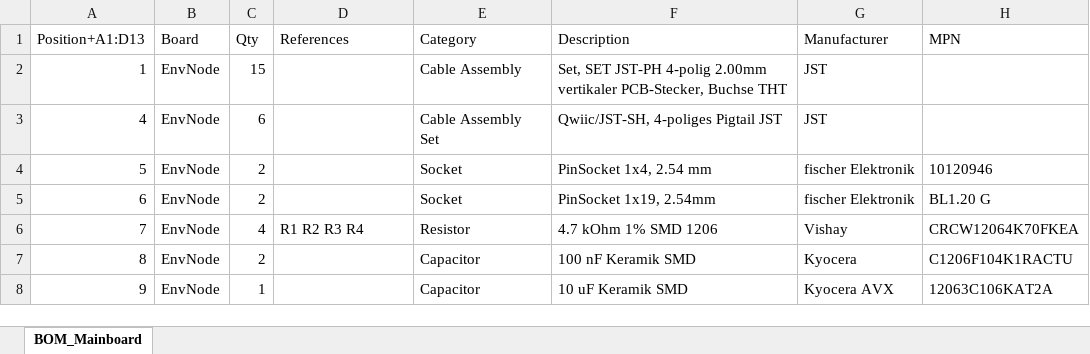
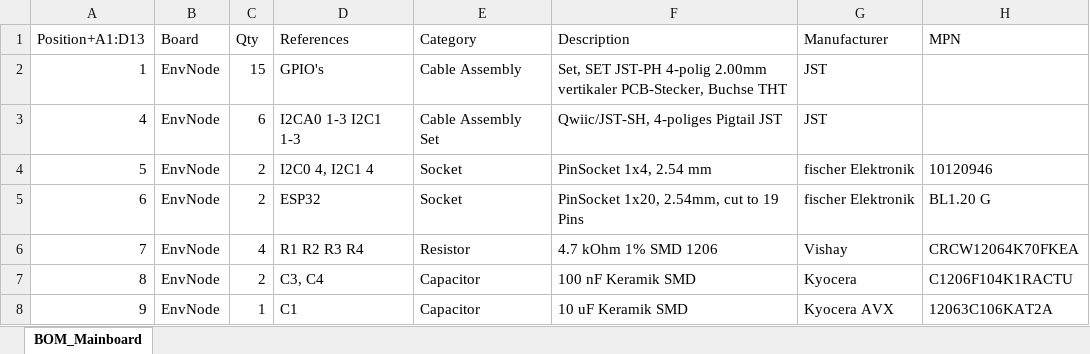
Before and after one commit to magicamun/EnvNode, an Excel workbook: hardware/BOM_Mainboard.xlsx, sheet BOM_Mainboard, drawn as a sheet; only a part is shown; values as stored, in another font and other column widths than the file's, no borders; table styles not drawn; the diff covers the shown part only; the diff names each change by its address in the sheet, - before the commit and + after, or states it on an @@ line.

```diff
--- a/hardware/BOM_Mainboard.xlsx (sheet BOM_Mainboard)
+++ b/hardware/BOM_Mainboard.xlsx (sheet BOM_Mainboard)
-D2 (References): (empty)
+D2 (References): GPIO's
-D3 (References): (empty)
+D3 (References): I2CA0 1-3 I2C1 1-3
-D4 (References): (empty)
+D4 (References): I2C0 4, I2C1 4
-D5 (References): (empty)
+D5 (References): ESP32
-F5 (Description): PinSocket 1x19, 2.54mm
+F5 (Description): PinSocket 1x20, 2.54mm, cut to 19 Pins
-D7 (References): (empty)
+D7 (References): C3, C4
-D8 (References): (empty)
+D8 (References): C1
```
Also changed, not shown: 1 added row and 4 edited cells elsewhere in this sheet.
